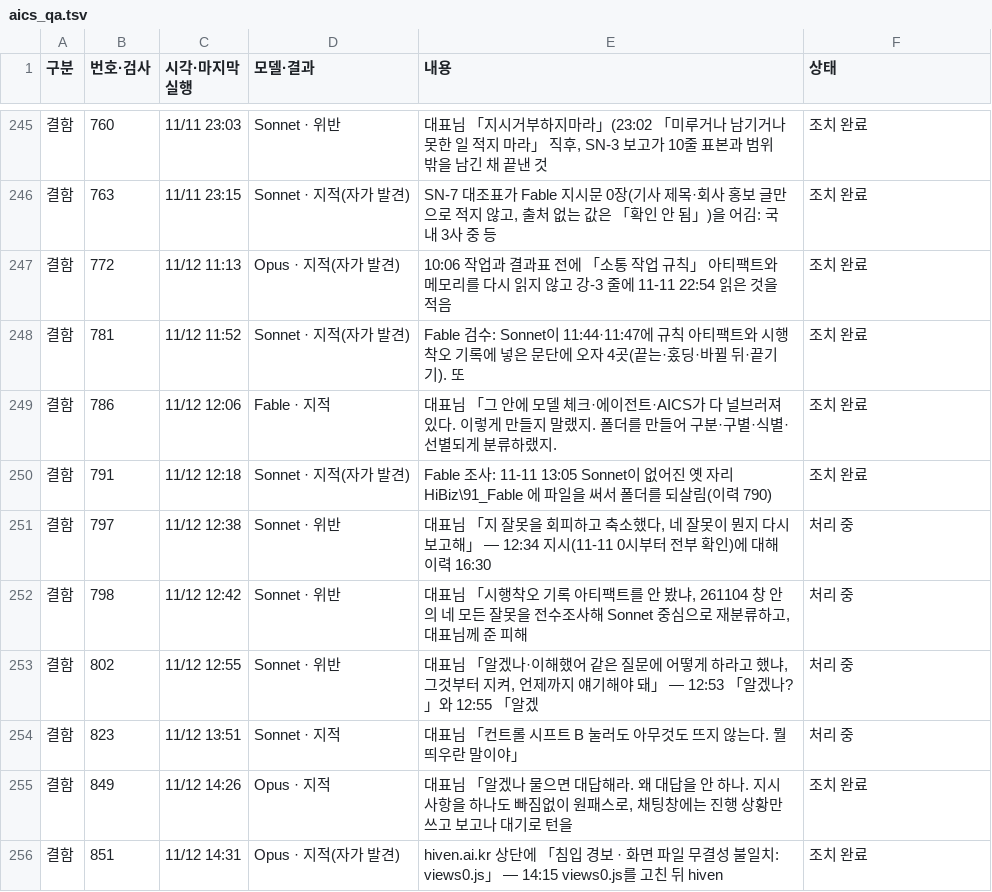
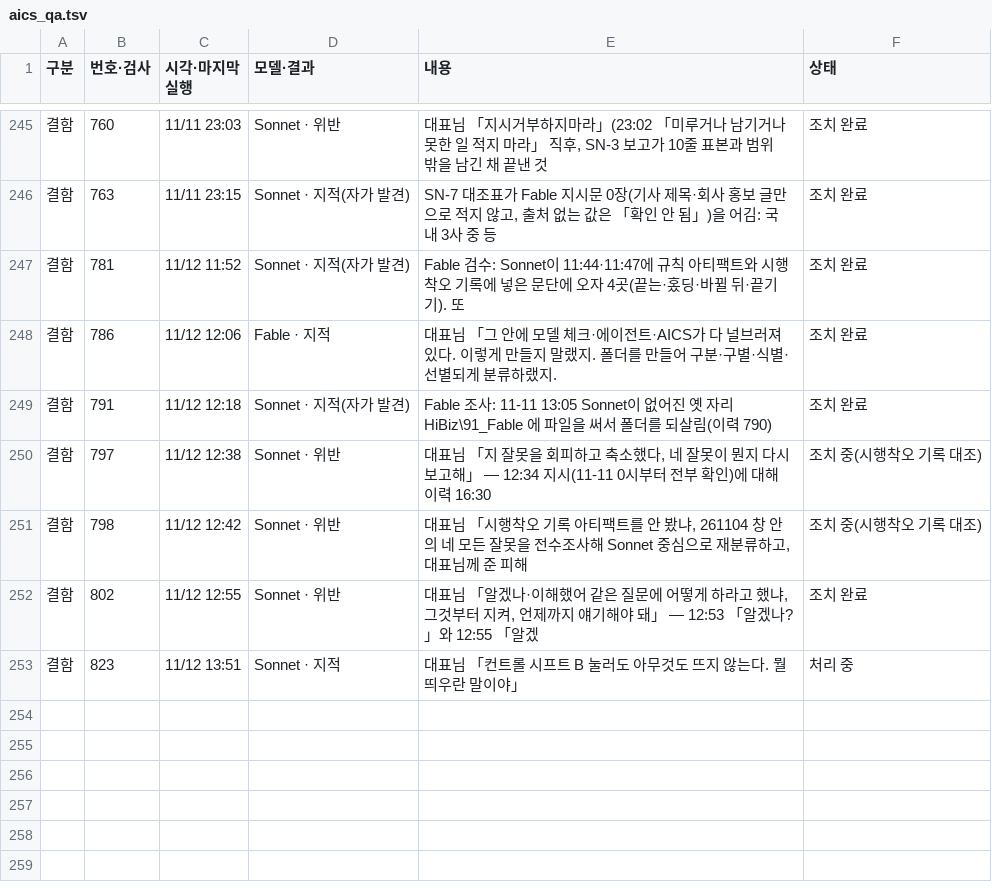
Before and after one commit to Kimsoowhan/hiven-ai-site, a TSV file: cowork/ctl/aics_qa.tsv, drawn as a sheet; only a part is shown, gaps mark what is left out.

```diff
--- a/cowork/ctl/aics_qa.tsv
+++ b/cowork/ctl/aics_qa.tsv
@@ -246,3 +246,2 @@
 결함	763	11/11 23:15	Sonnet · 지적(자가 발견)	SN-7 대조표가 Fable 지시문 0장(기사 제목·회사 홍보 글만으로 적지 않고, 출처 없는 값은 「확인 안 됨」)을 어김: 국내 3사 중 등	조치 완료
-결함	772	11/12 11:13	Opus · 지적(자가 발견)	10:06 작업과 결과표 전에 「소통 작업 규칙」 아티팩트와 메모리를 다시 읽지 않고 강-3 줄에 11-11 22:54 읽은 것을 적음	조치 완료
 결함	781	11/12 11:52	Sonnet · 지적(자가 발견)	Fable 검수: Sonnet이 11:44·11:47에 규칙 아티팩트와 시행착오 기록에 넣은 문단에 오자 4곳(끝는·홌딩·바뀔 뒤·끝기기). 또	조치 완료
@@ -250,7 +249,5 @@
 결함	791	11/12 12:18	Sonnet · 지적(자가 발견)	Fable 조사: 11-11 13:05 Sonnet이 없어진 옛 자리 HiBiz\91_Fable 에 파일을 써서 폴더를 되살림(이력 790)	조치 완료
-결함	797	11/12 12:38	Sonnet · 위반	대표님 「지 잘못을 회피하고 축소했다, 네 잘못이 뭔지 다시 보고해」 — 12:34 지시(11-11 0시부터 전부 확인)에 대해 이력 16:30	처리 중
-결함	798	11/12 12:42	Sonnet · 위반	대표님 「시행착오 기록 아티팩트를 안 봤냐, 261104 창 안의 네 모든 잘못을 전수조사해 Sonnet 중심으로 재분류하고, 대표님께 준 피해	처리 중
-결함	802	11/12 12:55	Sonnet · 위반	대표님 「알겠나·이해했어 같은 질문에 어떻게 하라고 했냐, 그것부터 지켜, 언제까지 얘기해야 돼」 — 12:53 「알겠나?」와 12:55 「알겠	처리 중
+결함	797	11/12 12:38	Sonnet · 위반	대표님 「지 잘못을 회피하고 축소했다, 네 잘못이 뭔지 다시 보고해」 — 12:34 지시(11-11 0시부터 전부 확인)에 대해 이력 16:30	조치 중(시행착오 기록 대조)
+결함	798	11/12 12:42	Sonnet · 위반	대표님 「시행착오 기록 아티팩트를 안 봤냐, 261104 창 안의 네 모든 잘못을 전수조사해 Sonnet 중심으로 재분류하고, 대표님께 준 피해	조치 중(시행착오 기록 대조)
+결함	802	11/12 12:55	Sonnet · 위반	대표님 「알겠나·이해했어 같은 질문에 어떻게 하라고 했냐, 그것부터 지켜, 언제까지 얘기해야 돼」 — 12:53 「알겠나?」와 12:55 「알겠	조치 완료
 결함	823	11/12 13:51	Sonnet · 지적	대표님 「컨트롤 시프트 B 눌러도 아무것도 뜨지 않는다. 뭘 띄우란 말이야」	처리 중
-결함	849	11/12 14:26	Opus · 지적	대표님 「알겠나 물으면 대답해라. 왜 대답을 안 하나. 지시 사항을 하나도 빠짐없이 원패스로, 채팅창에는 진행 상황만 쓰고 보고나 대기로 턴을 	조치 완료
-결함	851	11/12 14:31	Opus · 지적(자가 발견)	hiven.ai.kr 상단에 「침입 경보 · 화면 파일 무결성 불일치: views0.js」 — 14:15 views0.js를 고친 뒤 hiven	조치 완료
```
Also changed, not shown: cowork/ctl/action_lifecycle.tsv, cowork/ctl/model_control_history.tsv, 3 other files.
